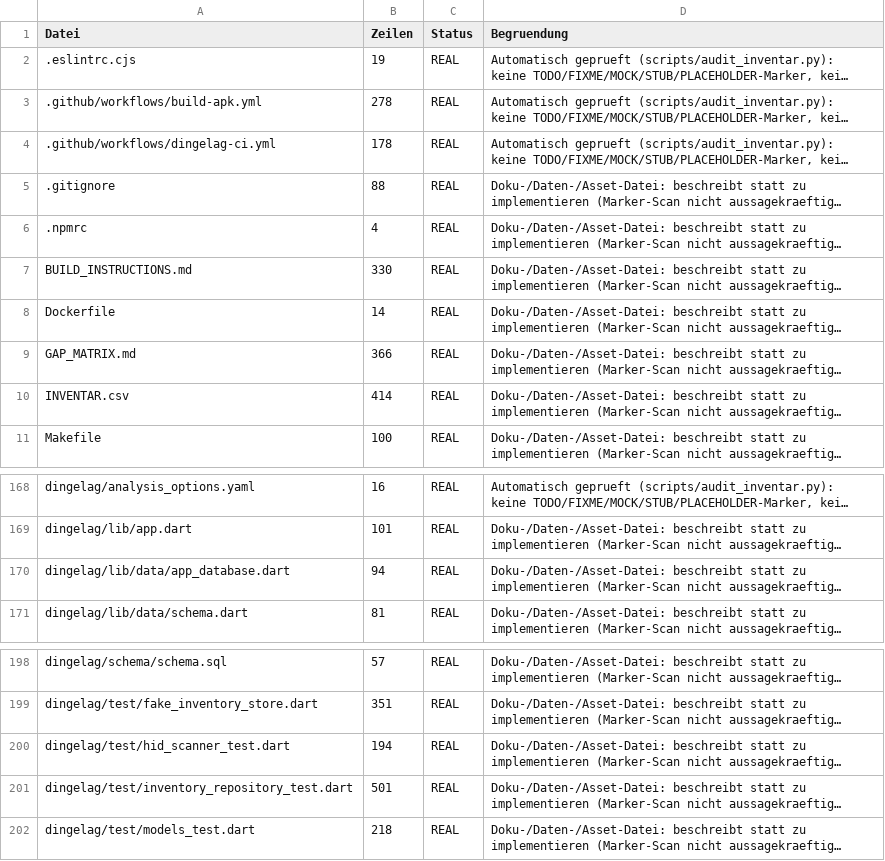
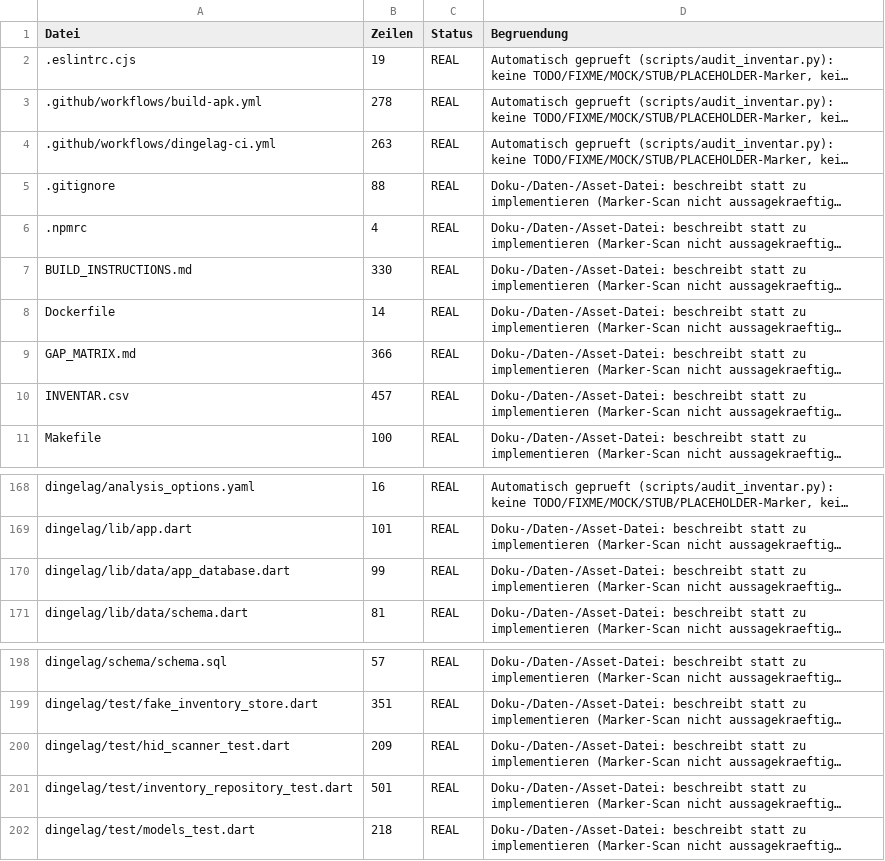
Before and after one commit to dang88bang-pixel/DinGelSchwinG, a CSV file: INVENTAR.csv, drawn as a sheet; only a part is shown, gaps mark what is left out; long unchanged cells end in …; the diff names each change by its address in the sheet, - before the commit and + after, or states it on an @@ line.

```diff
--- a/INVENTAR.csv
+++ b/INVENTAR.csv
-B4 (Zeilen): 178
+B4 (Zeilen): 263
-B10 (Zeilen): 414
+B10 (Zeilen): 457
-B170 (Zeilen): 94
+B170 (Zeilen): 99
-B200 (Zeilen): 194
+B200 (Zeilen): 209
```
Also changed, not shown: 5 other files.
